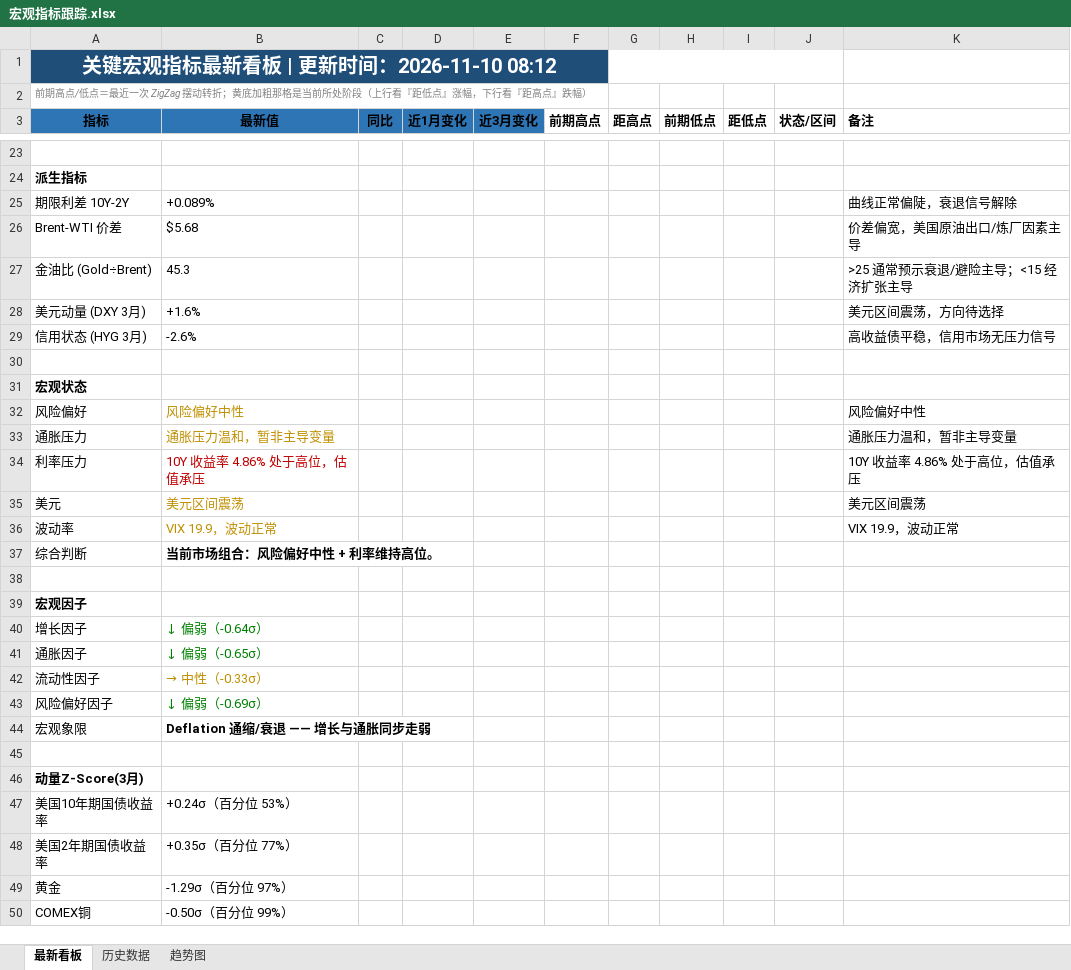
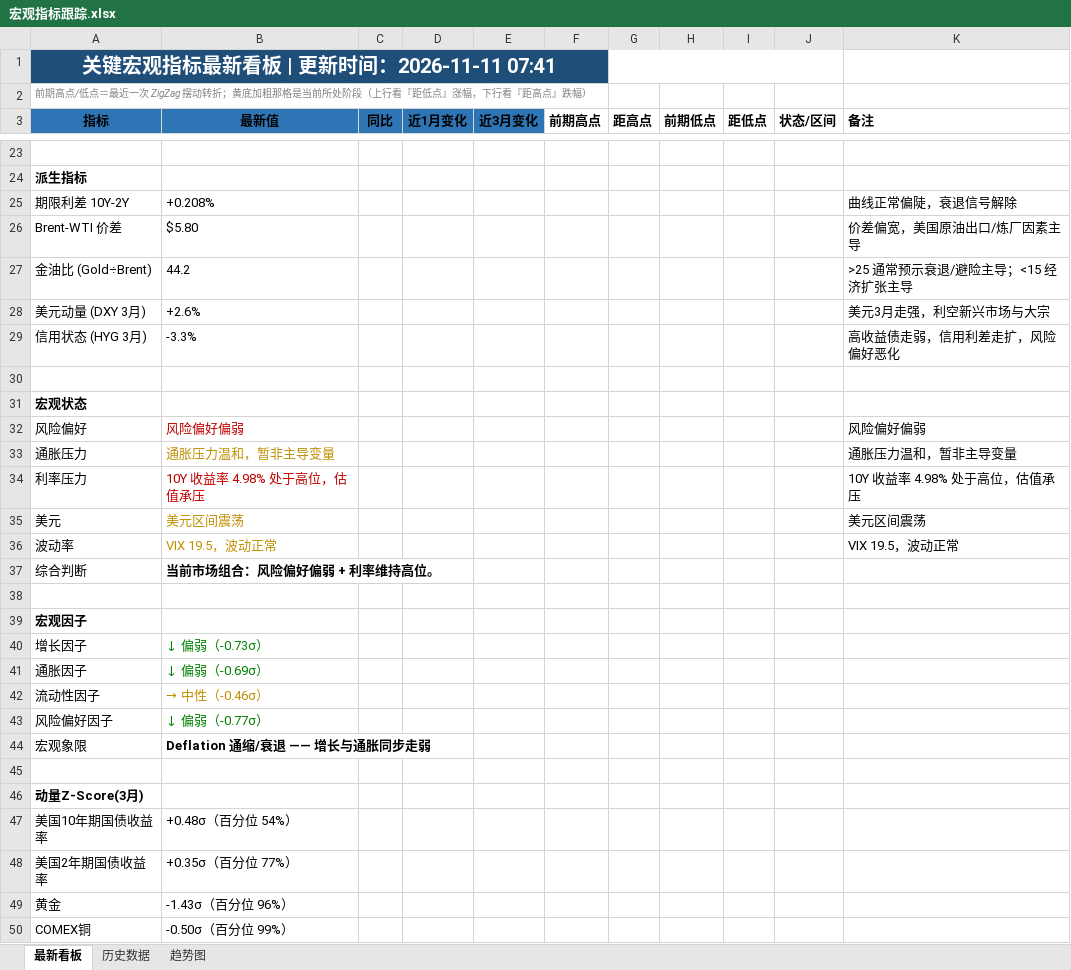
Before and after one commit to Mussi2020/macro-tracker, an Excel workbook: 宏观指标跟踪.xlsx, sheet 最新看板, drawn as a sheet; only a part is shown, gaps mark what is left out; values as stored, in another font and other column widths than the file's, no borders; removed rows and columns are numbered as before the commit, all else as after; the diff covers the shown part only; the diff names each change by its address in the sheet, - before the commit and + after, or states it on an @@ line.

```diff
--- a/宏观指标跟踪.xlsx (sheet 最新看板)
+++ b/宏观指标跟踪.xlsx (sheet 最新看板)
-A1 (指标): 关键宏观指标最新看板 | 更新时间：2026-11-10 08:12
+A1 (指标): 关键宏观指标最新看板 | 更新时间：2026-11-11 07:41
-B25 (最新值): +0.089%
+B25 (最新值): +0.208%
-B26 (最新值): $5.68
+B26 (最新值): $5.80
-B27 (最新值): 45.3
+B27 (最新值): 44.2
-row 28: 美元动量 (DXY 3月) | +1.6% |  |  |  |  |  |  |  |  | 美元区间震荡，方向待选择
-row 29: 信用状态 (HYG 3月) | -2.6% |  |  |  |  |  |  |  |  | 高收益债平稳，信用市场无压力信号
+row 28: 美元动量 (DXY 3月) | +2.6% |  |  |  |  |  |  |  |  | 美元3月走强，利空新兴市场与大宗
+row 29: 信用状态 (HYG 3月) | -3.3% |  |  |  |  |  |  |  |  | 高收益债走弱，信用利差走扩，风险偏好恶化
-B32 (最新值): 风险偏好中性
+B32 (最新值): 风险偏好偏弱
-B32 text colour: #BF8F00
+B32 text colour: #C00000
-K32 (备注): 风险偏好中性
+K32 (备注): 风险偏好偏弱
-B34 (最新值): 10Y 收益率 4.86% 处于高位，估值承压
+B34 (最新值): 10Y 收益率 4.98% 处于高位，估值承压
-K34 (备注): 10Y 收益率 4.86% 处于高位，估值承压
+K34 (备注): 10Y 收益率 4.98% 处于高位，估值承压
-B36 (最新值): VIX 19.9，波动正常
+B36 (最新值): VIX 19.5，波动正常
-K36 (备注): VIX 19.9，波动正常
+K36 (备注): VIX 19.5，波动正常
-B37 (最新值): 当前市场组合：风险偏好中性 + 利率维持高位。
+B37 (最新值): 当前市场组合：风险偏好偏弱 + 利率维持高位。
-B40 (最新值): ↓ 偏弱（-0.64σ）
+B40 (最新值): ↓ 偏弱（-0.73σ）
-B41 (最新值): ↓ 偏弱（-0.65σ）
+B41 (最新值): ↓ 偏弱（-0.69σ）
-B42 (最新值): → 中性（-0.33σ）
+B42 (最新值): → 中性（-0.46σ）
-B43 (最新值): ↓ 偏弱（-0.69σ）
+B43 (最新值): ↓ 偏弱（-0.77σ）
-B47 (最新值): +0.24σ（百分位 53%）
+B47 (最新值): +0.48σ（百分位 54%）
-B49 (最新值): -1.29σ（百分位 97%）
+B49 (最新值): -1.43σ（百分位 96%）
```
Also changed, not shown: 11 added rows, 11 removed rows and 12 edited cells elsewhere in this sheet, sheet 历史数据, 1 other file.
